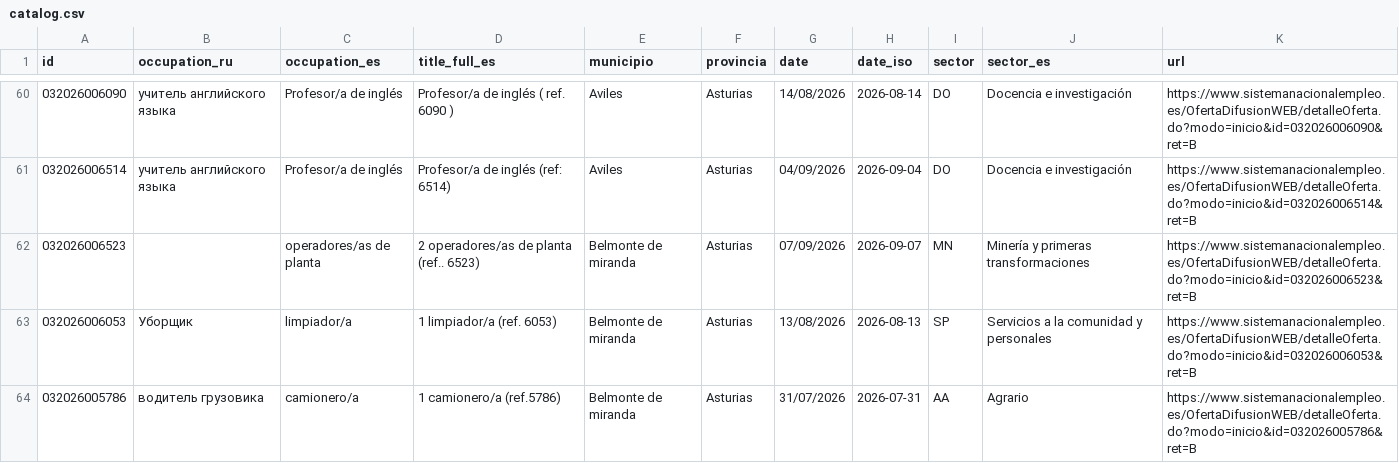
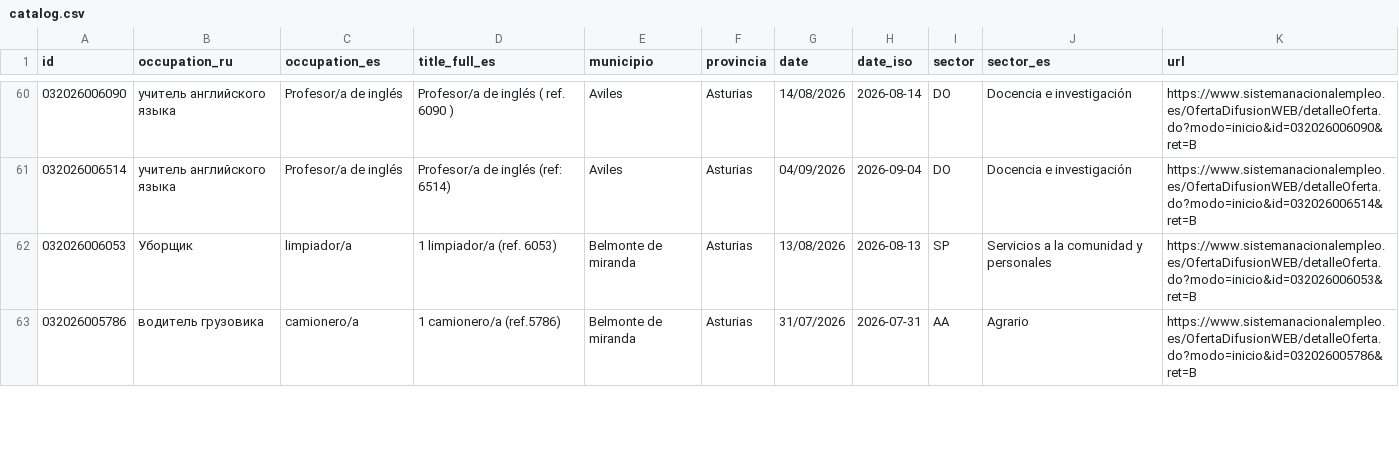
Before and after one commit to RealBuddy/sepe-jobs, a CSV file: catalog.csv, drawn as a sheet; only a part is shown, gaps mark what is left out; the diff covers the shown part only.

```diff
--- a/catalog.csv
+++ b/catalog.csv
@@ -61,3 +61,2 @@
 032026006514,учитель английского языка,Profesor/a de inglés,Profesor/a de inglés (ref: 6514),Aviles,Asturias,04/09/2026,2026-09-04,DO,Docencia e investigación,https://www.sistemanacionalempleo.es/OfertaDifusionWEB/detalleOferta.do?modo=inicio&id=032026006514&ret=B
-032026006523,,operadores/as de planta,2 operadores/as de planta (ref.. 6523),Belmonte de miranda,Asturias,07/09/2026,2026-09-07,MN,Minería y primeras transformaciones,https://www.sistemanacionalempleo.es/OfertaDifusionWEB/detalleOferta.do?modo=inicio&id=032026006523&ret=B
 032026006053,Уборщик,limpiador/a,1 limpiador/a (ref. 6053),Belmonte de miranda,Asturias,13/08/2026,2026-08-13,SP,Servicios a la comunidad y personales,https://www.sistemanacionalempleo.es/OfertaDifusionWEB/detalleOferta.do?modo=inicio&id=032026006053&ret=B
```
Also changed, not shown: 3 added rows and 4 removed rows elsewhere in this file, 10 other files.
